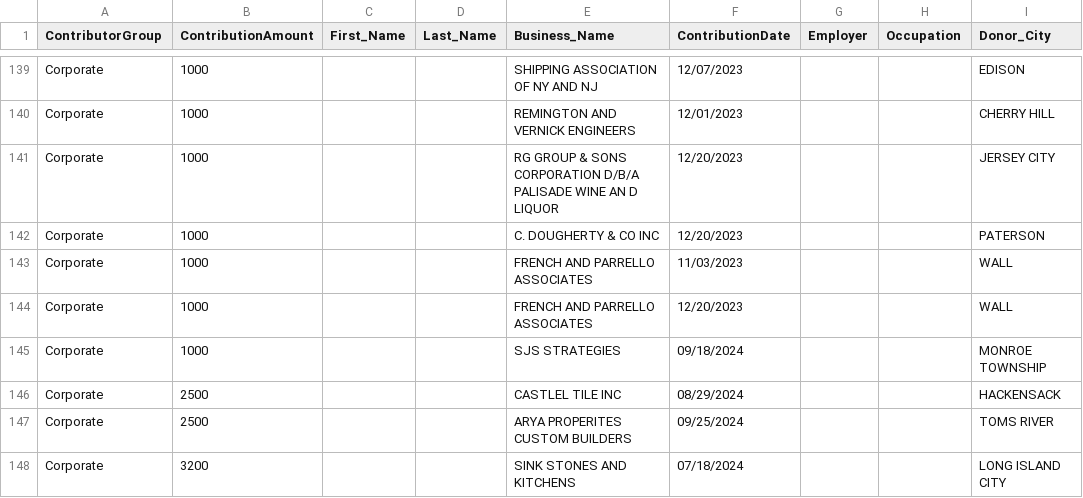
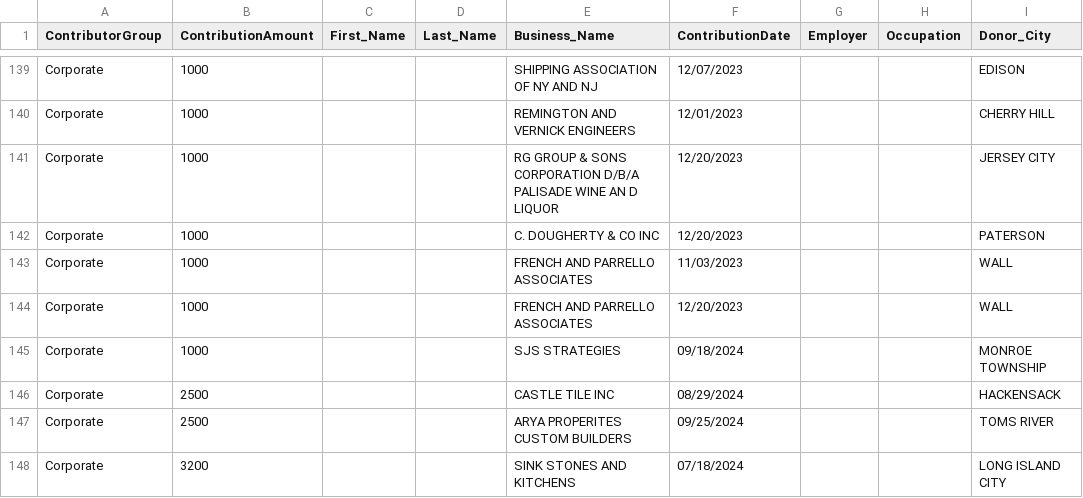
Before and after one commit to koensantos/ali_pay2play_website, a CSV file: backend/cleaning_scripts/output/Jim_McGreevey_combined_contributions.csv, drawn as a sheet; only a part is shown, gaps mark what is left out; the diff names each change by its address in the sheet, - before the commit and + after, or states it on an @@ line.

```diff
--- a/backend/cleaning_scripts/output/Jim_McGreevey_combined_contributions.csv
+++ b/backend/cleaning_scripts/output/Jim_McGreevey_combined_contributions.csv
-E146 (Business_Name): CASTLEL TILE INC
+E146 (Business_Name): CASTLE TILE INC
```
Also changed, not shown: backend/cleaning_scripts/output/Bill_O'Dea_combined_contributions.csv, backend/cleaning_scripts/output/James_Solomon_combined_contributions.csv, 4 other files.
